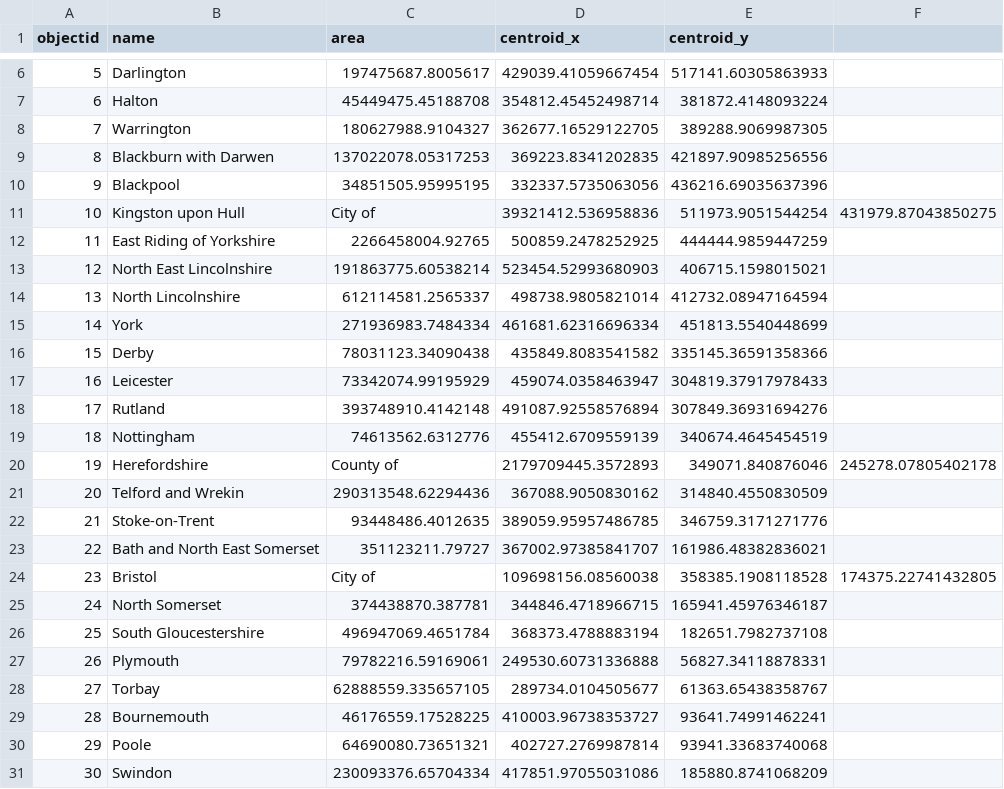
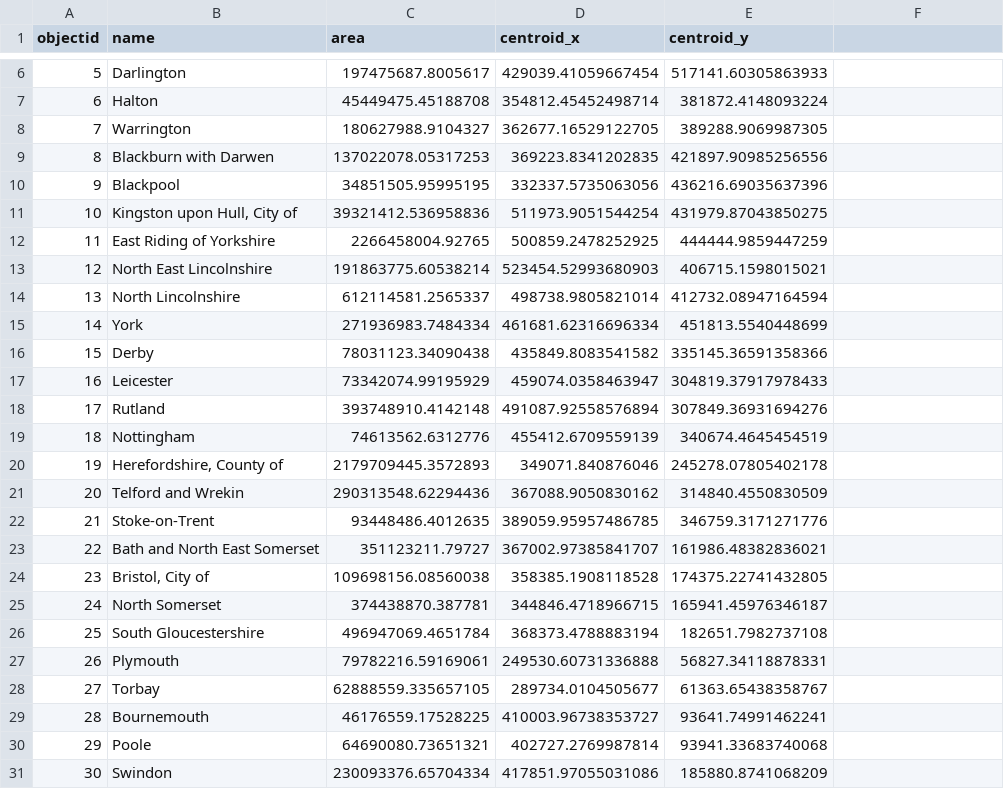
Before and after one commit to plibin-vub/uk-districts, a CSV file: uk.districts.gis.csv, drawn as a sheet; only a part is shown, gaps mark what is left out; the diff names each change by its address in the sheet, - before the commit and + after, or states it on an @@ line.

Commit message:
quote the district names

```diff
--- a/uk.districts.gis.csv
+++ b/uk.districts.gis.csv
-B11 (name): Kingston upon Hull
+B11 (name): Kingston upon Hull, City of
-C11 (area): City of
+C11 (area): 39321412.536958836
-D11 (centroid_x): 39321412.536958836
+D11 (centroid_x): 511973.9051544254
-E11 (centroid_y): 511973.9051544254
+E11 (centroid_y): 431979.87043850275
-F11: 431979.87043850275
+F11: (empty)
-B20 (name): Herefordshire
+B20 (name): Herefordshire, County of
-C20 (area): County of
+C20 (area): 2179709445.3572893
-D20 (centroid_x): 2179709445.3572893
+D20 (centroid_x): 349071.840876046
-E20 (centroid_y): 349071.840876046
+E20 (centroid_y): 245278.07805402178
-F20: 245278.07805402178
+F20: (empty)
-B24 (name): Bristol
+B24 (name): Bristol, City of
-C24 (area): City of
+C24 (area): 109698156.08560038
-D24 (centroid_x): 109698156.08560038
+D24 (centroid_x): 358385.1908118528
-E24 (centroid_y): 358385.1908118528
+E24 (centroid_y): 174375.22741432805
-F24: 174375.22741432805
+F24: (empty)
```
Also changed, not shown: 1 other file.
